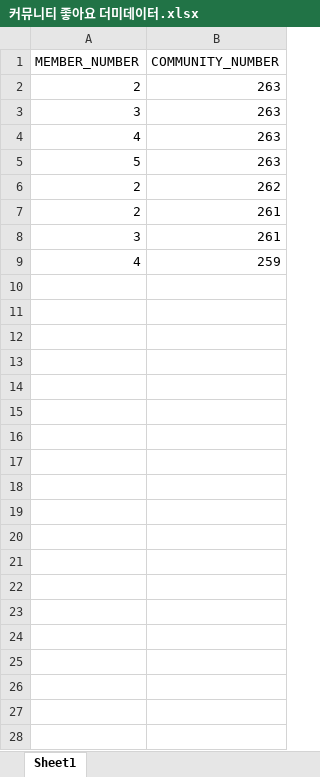
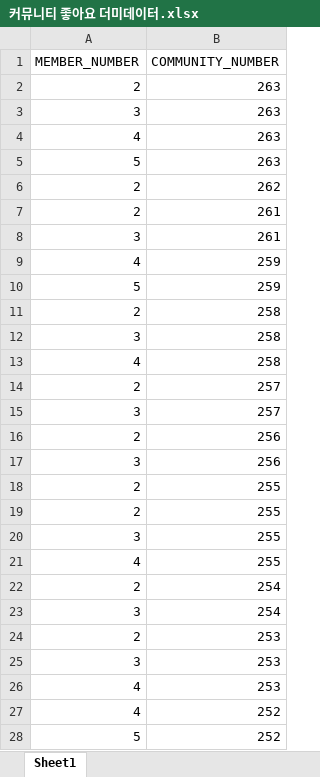
Before and after one commit to Kim-dong-young/KHSemiProject, an Excel workbook: 커뮤니티 좋아요 더미데이터.xlsx, sheet Sheet1, drawn as a sheet; only a part is shown; values as stored, in another font and other column widths than the file's, no borders; the diff covers the shown part only; the diff names each change by its address in the sheet, - before the commit and + after, or states it on an @@ line.

Commit message:
수정 - 커뮤니티 좋아요 더미 데이터 수정

```diff
--- a/커뮤니티 좋아요 더미데이터.xlsx (sheet Sheet1)
+++ b/커뮤니티 좋아요 더미데이터.xlsx (sheet Sheet1)
+row 10: 5 | 259
+row 11: 2 | 258
+row 12: 3 | 258
+row 13: 4 | 258
+row 14: 2 | 257
+row 15: 3 | 257
+row 16: 2 | 256
+row 17: 3 | 256
+row 18: 2 | 255
+row 19: 2 | 255
+row 20: 3 | 255
+row 21: 4 | 255
+row 22: 2 | 254
+row 23: 3 | 254
+row 24: 2 | 253
+row 25: 3 | 253
+row 26: 4 | 253
+row 27: 4 | 252
+row 28: 5 | 252
```
Also changed, not shown: 22 added rows elsewhere in this sheet, 4 other files.
